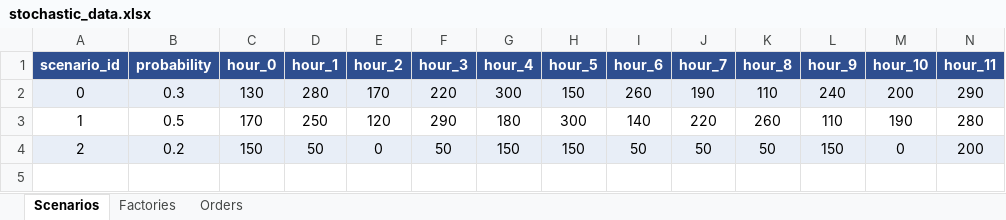
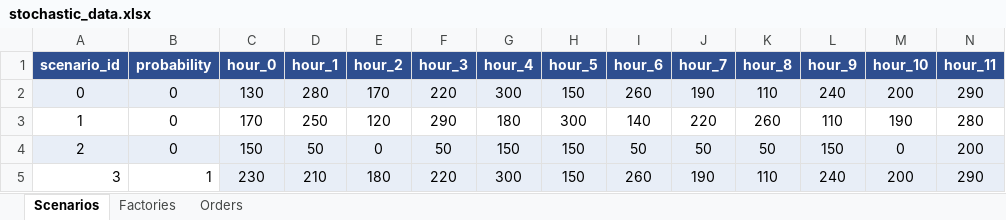
Before and after one commit to ChristosAthanasiou/Stochastic-optimization-problem, an Excel workbook: stochastic_data.xlsx, sheet Scenarios, drawn as a sheet; only a part is shown; values as stored, in another font and other column widths than the file's, no borders; rows hold the shown columns only; the diff names each change by its address in the sheet, - before the commit and + after, or states it on an @@ line.

```diff
--- a/stochastic_data.xlsx (sheet Scenarios)
+++ b/stochastic_data.xlsx (sheet Scenarios)
-B2 (probability): 0.3
+B2 (probability): 0
-B3 (probability): 0.5
+B3 (probability): 0
-B4 (probability): 0.2
+B4 (probability): 0
+row 5: 3 | 1 | 230 | 210 | 180 | 220 | 300 | 150 | 260 | 190 | 110 | 240 | 200 | 290
```
Also changed, not shown: sheet Orders, results/problem_two_stage_problem.xlsx, 4 other files.
